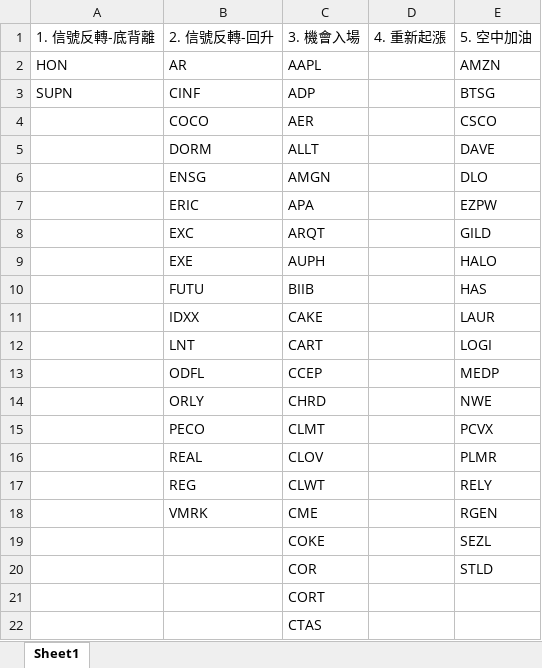
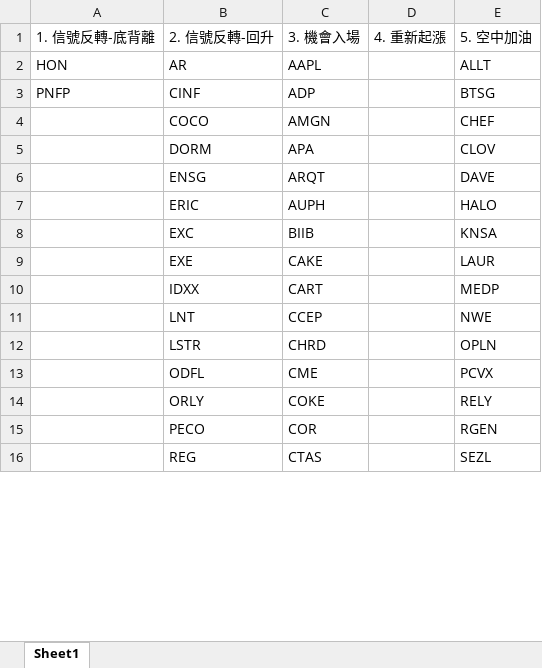
Before and after one commit to Kira11-ja/macd-scanner, an Excel workbook: results/macd_latest.xlsx, sheet Sheet1, drawn as a sheet; only a part is shown; values as stored, in another font and other column widths than the file's, no borders; removed rows and columns are numbered as before the commit, all else as after; the diff covers the shown part only; the diff names each change by its address in the sheet, - before the commit and + after, or states it on an @@ line.

```diff
--- a/results/macd_latest.xlsx (sheet Sheet1)
+++ b/results/macd_latest.xlsx (sheet Sheet1)
-E2: AMZN
+E2: ALLT
-A3: SUPN
+A3: PNFP
-row 4:  | COCO | AER |  | CSCO
-row 5:  | DORM | ALLT |  | DAVE
-B4: ENSG
+B4: COCO
-E4: DLO
+E4: CHEF
-B5: ERIC
+B5: DORM
-E5: EZPW
+E5: CLOV
-B6: EXC
+B6: ENSG
-E6: GILD
+E6: DAVE
-B7: EXE
+B7: ERIC
-B8: FUTU
+B8: EXC
-E8: HAS
+E8: KNSA
-B9: IDXX
+B9: EXE
-B10: LNT
+B10: IDXX
-E10: LOGI
+E10: MEDP
-B11: ODFL
+B11: LNT
-E11: MEDP
+E11: NWE
-B12: ORLY
+B12: LSTR
-E12: NWE
+E12: OPLN
-row 15:  | PECO | CLMT |  | PCVX
-row 16:  | REAL | CLOV |  | PLMR
-row 17:  | REG | CLWT |  | RELY
-B13: VMRK
+B13: ODFL
-E13: RGEN
+E13: PCVX
-B14: (empty)
+B14: ORLY
-E14: SEZL
+E14: RELY
-B15: (empty)
+B15: PECO
-E15: STLD
+E15: RGEN
-row 21:  |  | CORT
-B16: (empty)
+B16: REG
-E16: (empty)
+E16: SEZL
```
Also changed, not shown: 3 added rows, 6 removed rows and 8 edited cells elsewhere in this sheet, results/symbols_raw.xlsx, 1 other file.
